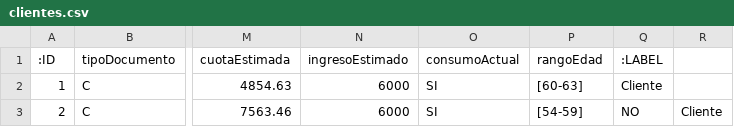
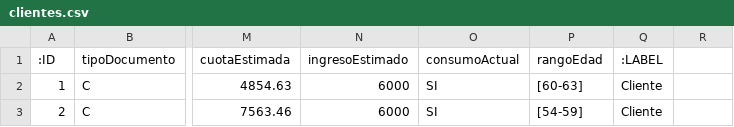
Before and after one commit to AnaCristinaPrado/Analitica, a CSV file: clientes.csv, drawn as a sheet; only a part is shown, gaps mark what is left out; the diff names each change by its address in the sheet, - before the commit and + after, or states it on an @@ line.

Commit message:
Update clientes.csv

```diff
--- a/clientes.csv
+++ b/clientes.csv
-Q3 (:LABEL): NO
+Q3 (:LABEL): Cliente
-R3: Cliente
+R3: (empty)
```
